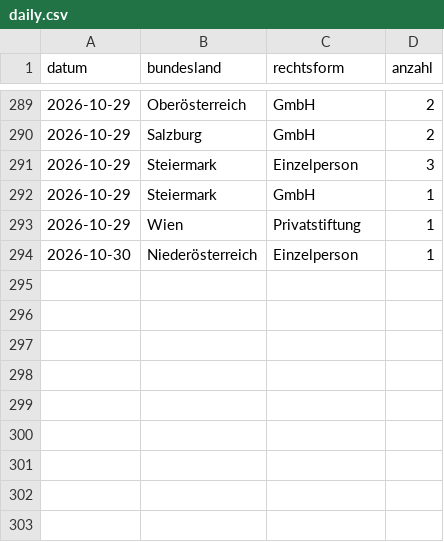
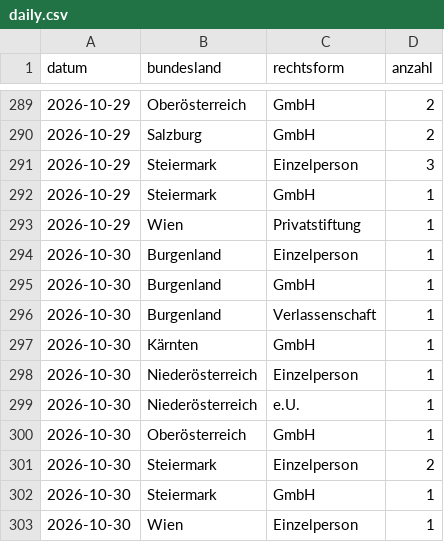
Before and after one commit to 8bpgrr7n74-bit/akv-feed, a CSV file: docs/stats/daily.csv, drawn as a sheet; only a part is shown, gaps mark what is left out; the diff names each change by its address in the sheet, - before the commit and + after, or states it on an @@ line.

```diff
--- a/docs/stats/daily.csv
+++ b/docs/stats/daily.csv
+row 294: 2026-10-30 | Burgenland | Einzelperson | 1
+row 295: 2026-10-30 | Burgenland | GmbH | 1
+row 296: 2026-10-30 | Burgenland | Verlassenschaft | 1
+row 297: 2026-10-30 | Kärnten | GmbH | 1
+row 299: 2026-10-30 | Niederösterreich | e.U. | 1
+row 300: 2026-10-30 | Oberösterreich | GmbH | 1
+row 301: 2026-10-30 | Steiermark | Einzelperson | 2
+row 302: 2026-10-30 | Steiermark | GmbH | 1
+row 303: 2026-10-30 | Wien | Einzelperson | 1
```
Also changed, not shown: 3 other files.
